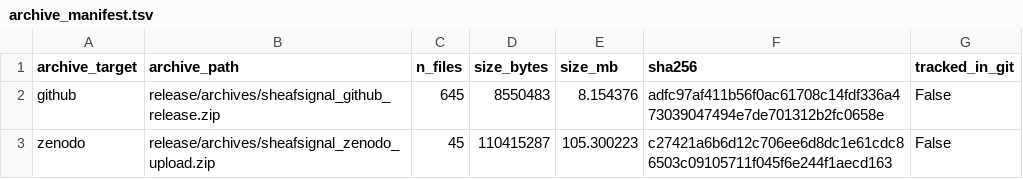
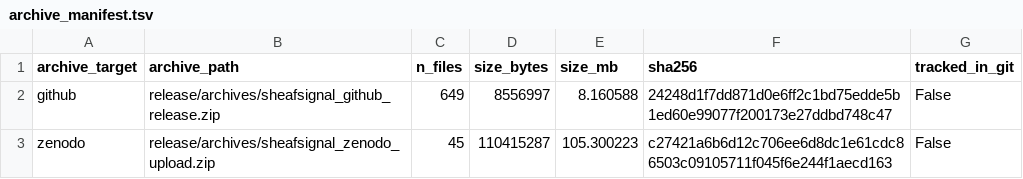
Before and after one commit to healthgreat/SheafSignal, a TSV file: release/archive_manifest.tsv, drawn as a sheet.

```diff
--- a/release/archive_manifest.tsv
+++ b/release/archive_manifest.tsv
@@ -1,3 +1,3 @@
 archive_target	archive_path	n_files	size_bytes	size_mb	sha256	tracked_in_git
-github	release/archives/sheafsignal_github_release.zip	645	8550483	8.154376	adfc97af411b56f0ac61708c14fdf336a473039047494e7de701312b2fc0658e	False
+github	release/archives/sheafsignal_github_release.zip	649	8556997	8.160588	24248d1f7dd871d0e6ff2c1bd75edde5b1ed60e99077f200173e27ddbd748c47	False
 zenodo	release/archives/sheafsignal_zenodo_upload.zip	45	110415287	105.300223	c27421a6b6d12c706ee6d8dc1e61cdc86503c09105711f045f6e244f1aecd163	False
```
Also changed, not shown: release/RELEASE_UNBLOCKER_MATRIX.tsv, release/github_release_manifest.tsv, 14 other files.
